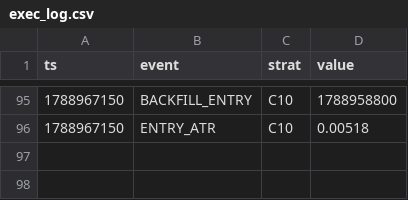
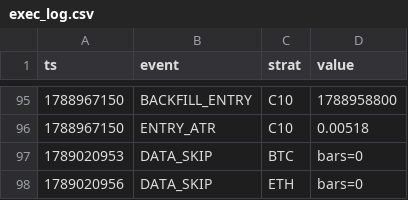
Before and after one commit to Jessieeeeai/dpl-flow-bot, a CSV file: exec_log.csv, drawn as a sheet; only a part is shown, gaps mark what is left out; the diff names each change by its address in the sheet, - before the commit and + after, or states it on an @@ line.

Commit message:
state update

```diff
--- a/exec_log.csv
+++ b/exec_log.csv
+row 97: 1789020953 | DATA_SKIP | BTC | bars=0
+row 98: 1789020956 | DATA_SKIP | ETH | bars=0
```
